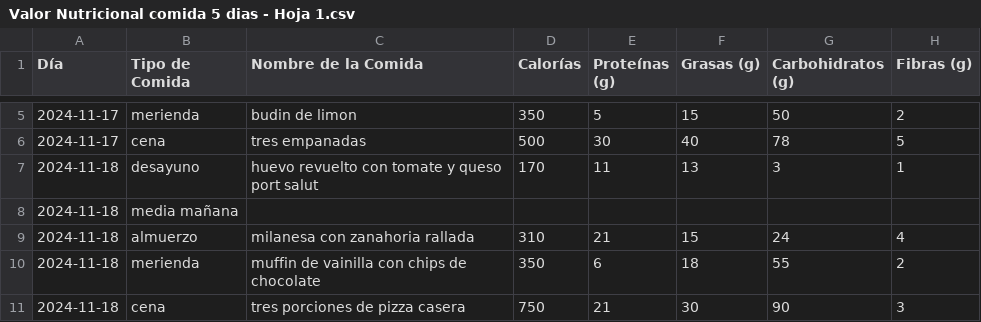
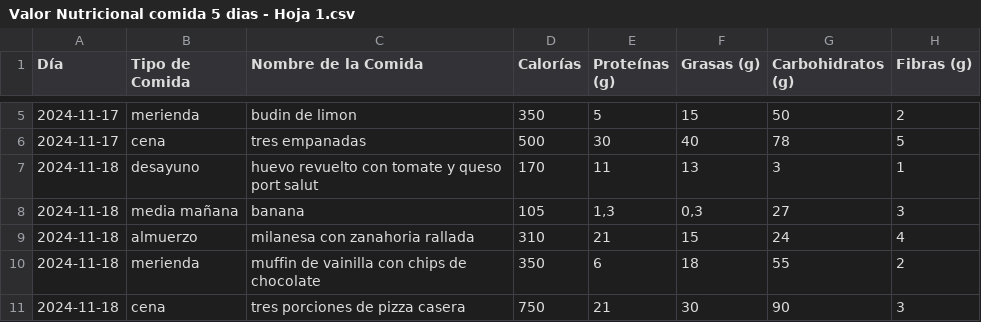
Before and after one commit to PaulaIzzo/ecd2024b, a CSV file: Valor Nutricional comida 5 dias - Hoja 1.csv, drawn as a sheet; only a part is shown, gaps mark what is left out; removed rows and columns are numbered as before the commit, all else as after; the diff names each change by its address in the sheet, - before the commit and + after, or states it on an @@ line.

Commit message:
Add files via upload

```diff
--- a/Valor Nutricional comida 5 dias - Hoja 1.csv
+++ b/Valor Nutricional comida 5 dias - Hoja 1.csv
-row 8: 2024-11-18 | media mañana
+row 8: 2024-11-18 | media mañana | banana | 105 | 1,3 | 0,3 | 27 | 3
```
